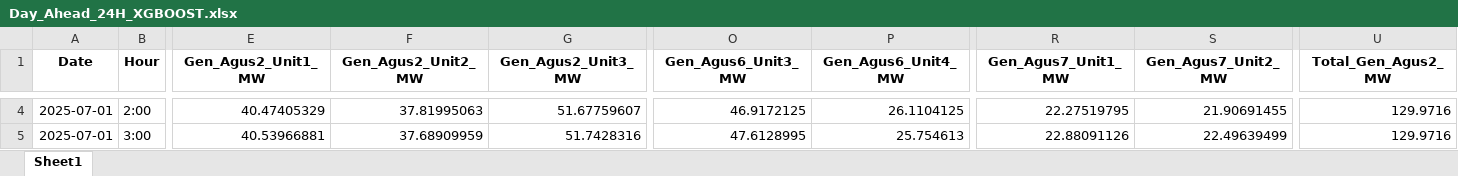
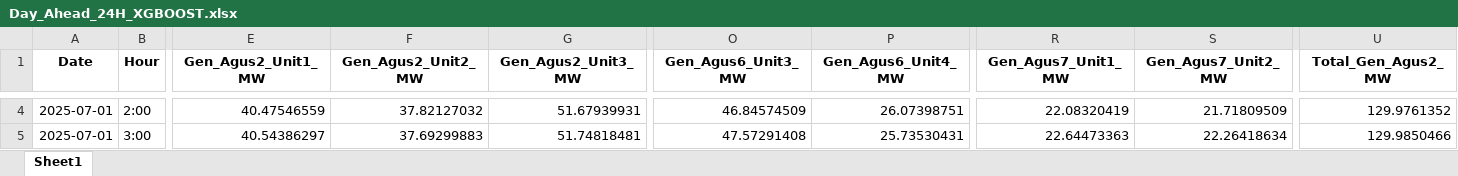
Before and after one commit to allanaspejr-ship-it/THESIS, an Excel workbook: Thesis Forecasting/outputs/xgboost_forecast/Day_Ahead_24H_XGBOOST.xlsx, sheet Sheet1, drawn as a sheet; only a part is shown, gaps mark what is left out; values as stored, in another font and other column widths than the file's, no borders; the diff covers the shown part only; the diff names each change by its address in the sheet, - before the commit and + after, or states it on an @@ line.

```diff
--- a/Thesis Forecasting/outputs/xgboost_forecast/Day_Ahead_24H_XGBOOST.xlsx (sheet Sheet1)
+++ b/Thesis Forecasting/outputs/xgboost_forecast/Day_Ahead_24H_XGBOOST.xlsx (sheet Sheet1)
-E4 (Gen_Agus2_Unit1_MW): 40.47405329
+E4 (Gen_Agus2_Unit1_MW): 40.47546559
-F4 (Gen_Agus2_Unit2_MW): 37.81995063
+F4 (Gen_Agus2_Unit2_MW): 37.82127032
-G4 (Gen_Agus2_Unit3_MW): 51.67759607
+G4 (Gen_Agus2_Unit3_MW): 51.67939931
-O4 (Gen_Agus6_Unit3_MW): 46.9172125
+O4 (Gen_Agus6_Unit3_MW): 46.84574509
-P4 (Gen_Agus6_Unit4_MW): 26.1104125
+P4 (Gen_Agus6_Unit4_MW): 26.07398751
-R4 (Gen_Agus7_Unit1_MW): 22.27519795
+R4 (Gen_Agus7_Unit1_MW): 22.08320419
-S4 (Gen_Agus7_Unit2_MW): 21.90691455
+S4 (Gen_Agus7_Unit2_MW): 21.71809509
-U4 (Total_Gen_Agus2_MW): 129.9716
+U4 (Total_Gen_Agus2_MW): 129.9761352
-E5 (Gen_Agus2_Unit1_MW): 40.53966881
+E5 (Gen_Agus2_Unit1_MW): 40.54386297
-F5 (Gen_Agus2_Unit2_MW): 37.68909959
+F5 (Gen_Agus2_Unit2_MW): 37.69299883
-G5 (Gen_Agus2_Unit3_MW): 51.7428316
+G5 (Gen_Agus2_Unit3_MW): 51.74818481
-O5 (Gen_Agus6_Unit3_MW): 47.6128995
+O5 (Gen_Agus6_Unit3_MW): 47.57291408
-P5 (Gen_Agus6_Unit4_MW): 25.754613
+P5 (Gen_Agus6_Unit4_MW): 25.73530431
-R5 (Gen_Agus7_Unit1_MW): 22.88091126
+R5 (Gen_Agus7_Unit1_MW): 22.64473363
-S5 (Gen_Agus7_Unit2_MW): 22.49639499
+S5 (Gen_Agus7_Unit2_MW): 22.26418634
-U5 (Total_Gen_Agus2_MW): 129.9716
+U5 (Total_Gen_Agus2_MW): 129.9850466
```
Also changed, not shown: 249 edited cells elsewhere in this sheet, Thesis Forecasting/outputs/random_forest_forecast/Day_Ahead_24H_RANDOM_FOREST.xlsx, 3 other files.
